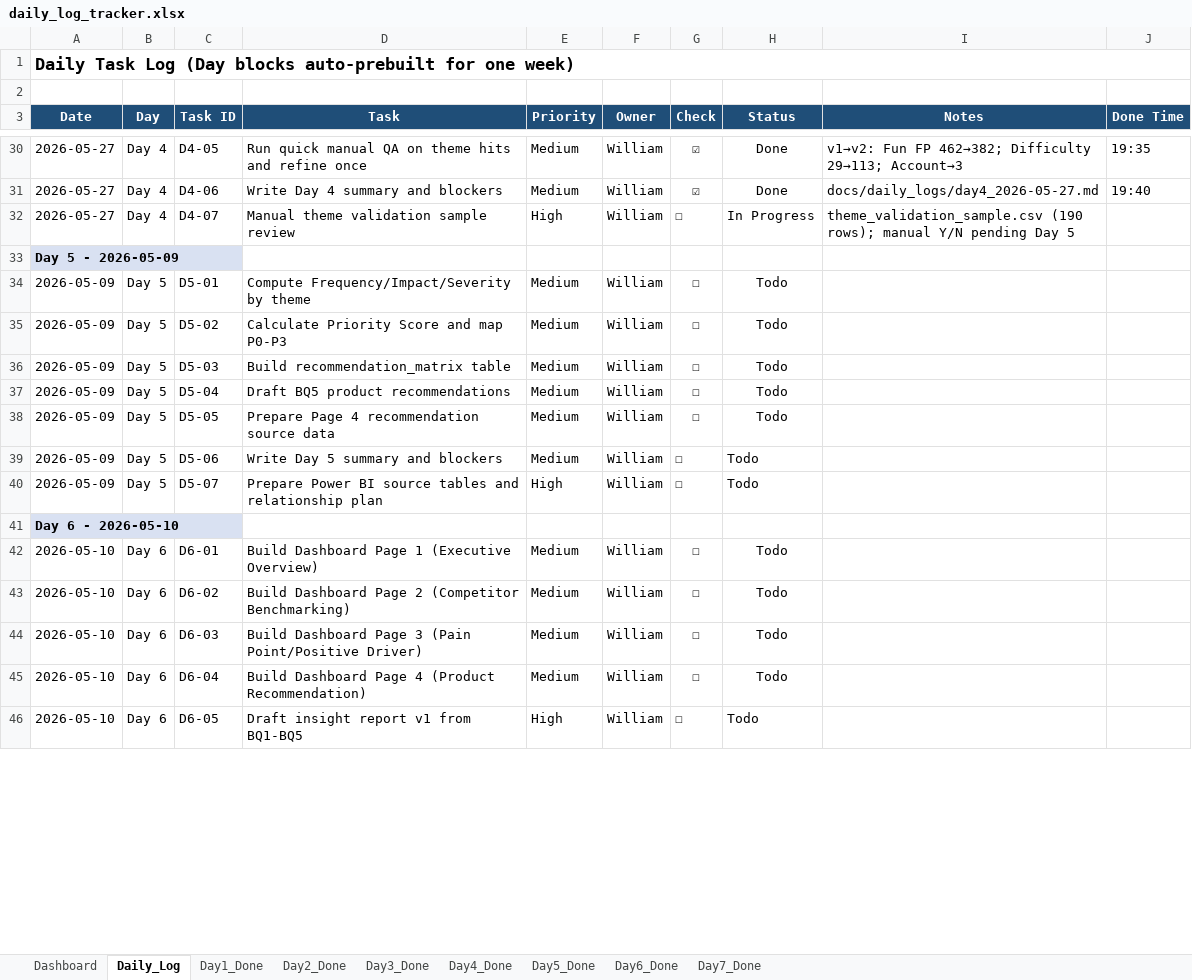
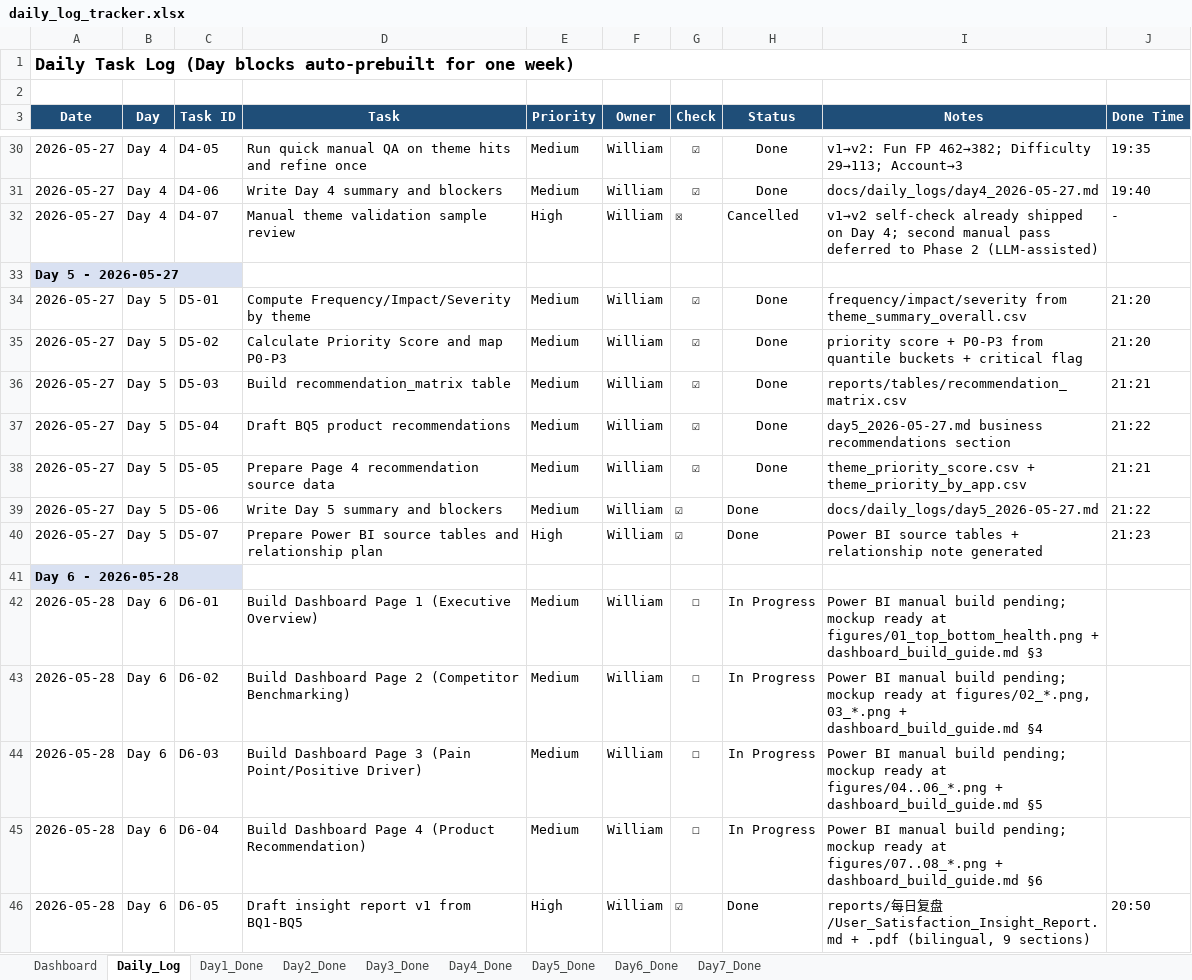
Before and after one commit to taotao1141424540-collab/google-play-reviews-pipeline-plus-monitoring-layer-, an Excel workbook: google play/docs/daily_logs/daily_log_tracker.xlsx, sheet Daily_Log, drawn as a sheet; only a part is shown, gaps mark what is left out; values as stored, in another font and other column widths than the file's, no borders; the diff covers the shown part only; the diff names each change by its address in the sheet, - before the commit and + after, or states it on an @@ line.

```diff
--- a/google play/docs/daily_logs/daily_log_tracker.xlsx (sheet Daily_Log)
+++ b/google play/docs/daily_logs/daily_log_tracker.xlsx (sheet Daily_Log)
-G32 (Check): ☐
+G32 (Check): ☒
-H32 (Status): In Progress
+H32 (Status): Cancelled
-I32 (Notes): theme_validation_sample.csv (190 rows); manual Y/N pending Day 5
+I32 (Notes): v1→v2 self-check already shipped on Day 4; second manual pass deferred to Phase 2 (LLM-assisted)
-J32 (Done Time): (empty)
+J32 (Done Time): -
-A33 (Date): Day 5 - 2026-05-09
+A33 (Date): Day 5 - 2026-05-27
-A34:A40 (Date): 2026-05-09
+A34:A40 (Date): 2026-05-27
-G34:G40 (Check): ☐
+G34:G40 (Check): ☑
-H34:H40 (Status): Todo
+H34:H40 (Status): Done
-I34 (Notes): (empty)
+I34 (Notes): frequency/impact/severity from theme_summary_overall.csv
-J34:J35 (Done Time): (empty)
+J34:J35 (Done Time): 21:20
-I35 (Notes): (empty)
+I35 (Notes): priority score + P0-P3 from quantile buckets + critical flag
-I36 (Notes): (empty)
+I36 (Notes): reports/tables/recommendation_matrix.csv
-J36 (Done Time): (empty)
+J36 (Done Time): 21:21
-I37 (Notes): (empty)
+I37 (Notes): day5_2026-05-27.md business recommendations section
-J37 (Done Time): (empty)
+J37 (Done Time): 21:22
-I38 (Notes): (empty)
+I38 (Notes): theme_priority_score.csv + theme_priority_by_app.csv
-J38 (Done Time): (empty)
+J38 (Done Time): 21:21
-I39 (Notes): (empty)
+I39 (Notes): docs/daily_logs/day5_2026-05-27.md
-J39 (Done Time): (empty)
+J39 (Done Time): 21:22
-I40 (Notes): (empty)
+I40 (Notes): Power BI source tables + relationship note generated
-J40 (Done Time): (empty)
+J40 (Done Time): 21:23
-A41 (Date): Day 6 - 2026-05-10
+A41 (Date): Day 6 - 2026-05-28
-A42:A46 (Date): 2026-05-10
+A42:A46 (Date): 2026-05-28
-H42:H45 (Status): Todo
+H42:H45 (Status): In Progress
-I42 (Notes): (empty)
+I42 (Notes): Power BI manual build pending; mockup ready at figures/01_top_bottom_health.png + dashboard_build_guide.md §3
-I43 (Notes): (empty)
+I43 (Notes): Power BI manual build pending; mockup ready at figures/02_*.png, 03_*.png + dashboard_build_guide.md §4
-I44 (Notes): (empty)
+I44 (Notes): Power BI manual build pending; mockup ready at figures/04..06_*.png + dashboard_build_guide.md §5
-I45 (Notes): (empty)
+I45 (Notes): Power BI manual build pending; mockup ready at figures/07..08_*.png + dashboard_build_guide.md §6
-G46 (Check): ☐
+G46 (Check): ☑
-H46 (Status): Todo
+H46 (Status): Done
-I46 (Notes): (empty)
+I46 (Notes): reports/每日复盘/User_Satisfaction_Insight_Report.md + .pdf (bilingual, 9 sections)
-J46 (Done Time): (empty)
+J46 (Done Time): 20:50
```
Also changed, not shown: 10 edited cells elsewhere in this sheet, sheet Day6_Done, sheet Day5_Done, sheet Day4_Done, 14 other files.
